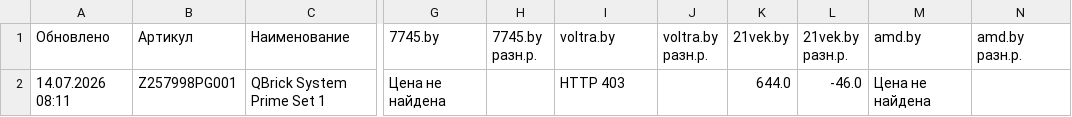
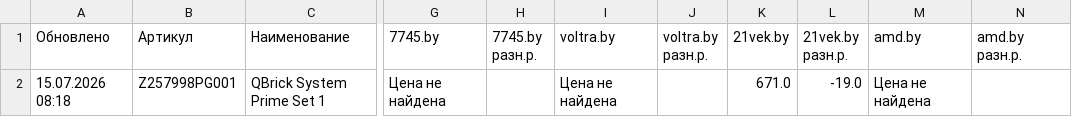
Before and after one commit to martysenses/price-monitor, a CSV file: результаты.csv, drawn as a sheet; only a part is shown, gaps mark what is left out; the diff names each change by its address in the sheet, - before the commit and + after, or states it on an @@ line.

```diff
--- a/результаты.csv
+++ b/результаты.csv
-A2 (Обновлено): 14.07.2026 08:11
+A2 (Обновлено): 15.07.2026 08:18
-I2 (voltra.by): HTTP 403
+I2 (voltra.by): Цена не найдена
-K2 (21vek.by): 644.0
+K2 (21vek.by): 671.0
-L2 (21vek.by разн.р.): -46.0
+L2 (21vek.by разн.р.): -19.0
```
Also changed, not shown: 2 other files.
